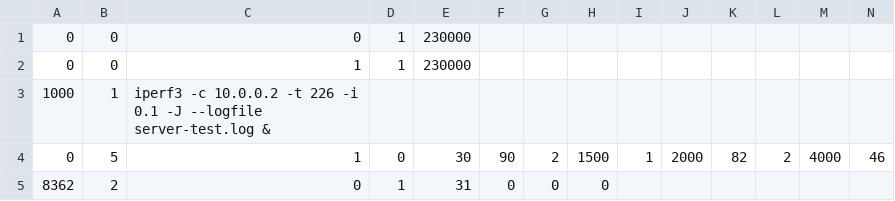
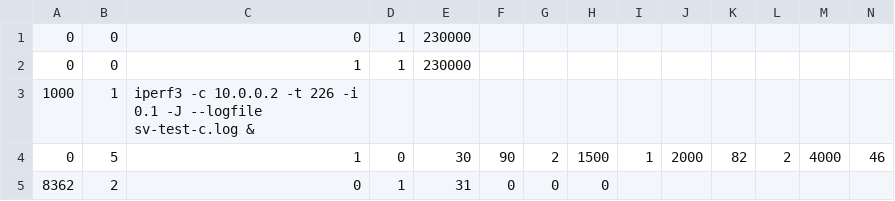
Before and after one commit to 130e/emulator-test, a CSV file: input/trace-4-c.csv, drawn as a sheet; only a part is shown.

Commit message:
fix input

```diff
--- a/input/trace-4-c.csv
+++ b/input/trace-4-c.csv
@@ -2,3 +2,3 @@
 0,0,1,1,230000
-1000,1,iperf3 -c 10.0.0.2 -t 226 -i 0.1 -J --logfile server-test.log &
+1000,1,iperf3 -c 10.0.0.2 -t 226 -i 0.1 -J --logfile sv-test-c.log &
 0,5,1,0,30,90,2,1500,1,2000,82,2,4000,46
```
Also changed, not shown: input/trace-4-s.csv, input/trace-5-c.csv, 5 other files.
